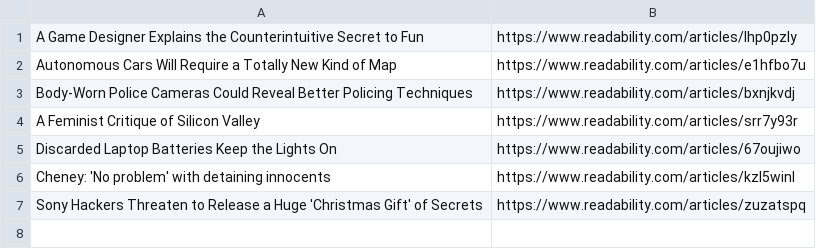
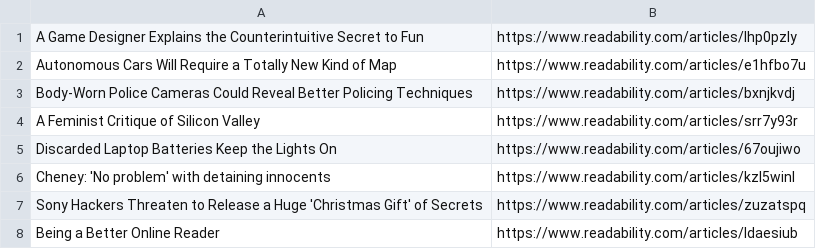
Before and after one commit to wazaahhh/bsr, a CSV file: recentTexts.csv, drawn as a sheet; the diff names each change by its address in the sheet, - before the commit and + after, or states it on an @@ line.

```diff
--- a/recentTexts.csv
+++ b/recentTexts.csv
+row 8: Being a Better Online Reader | https://www.readability.com/articles/ldaesiub
```
Also changed, not shown: 1 other file.
